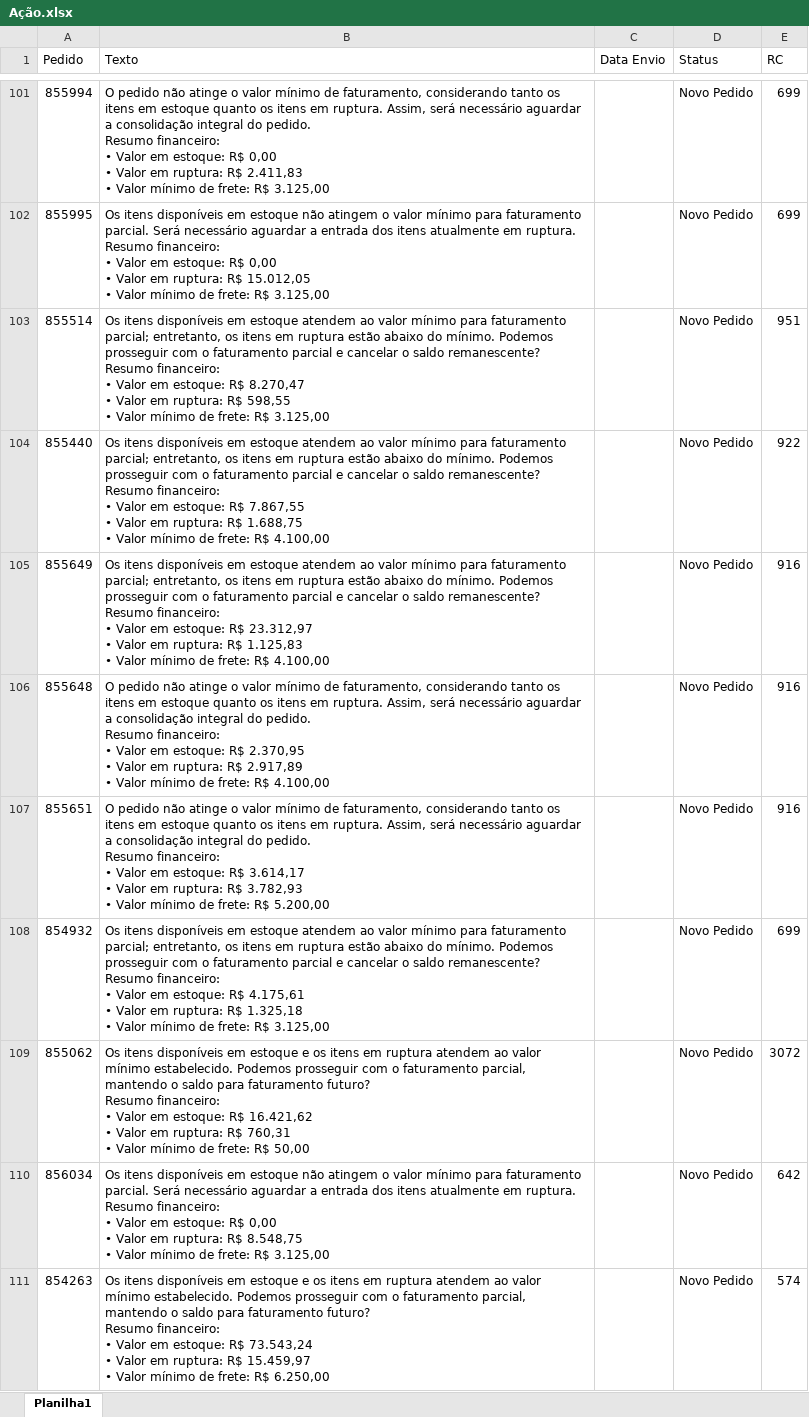
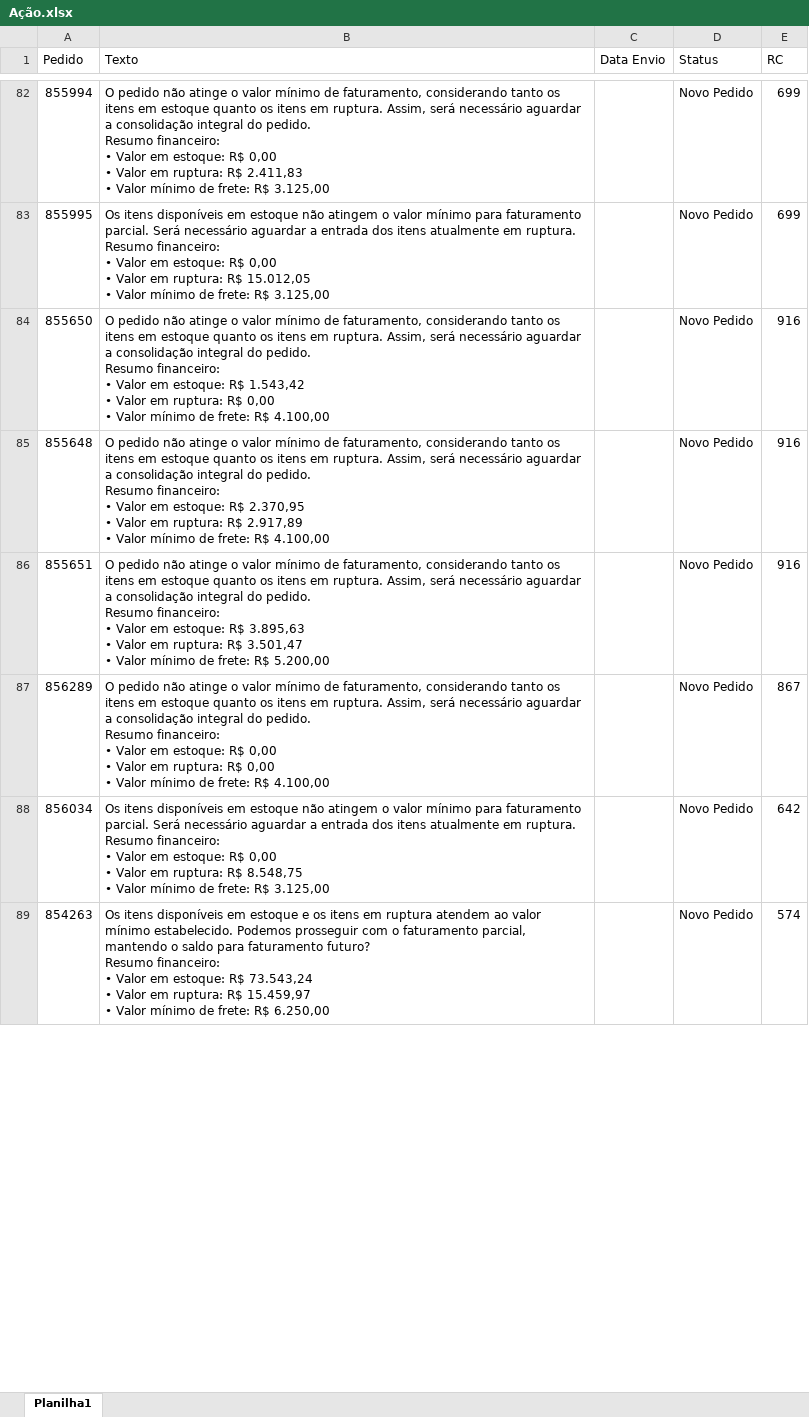
Before and after one commit to Alefe1995/portal-pedidos, an Excel workbook: Ação.xlsx, sheet Planilha1, drawn as a sheet; only a part is shown, gaps mark what is left out; values as stored, in another font and other column widths than the file's, no borders; conditional formats not drawn; removed rows and columns are numbered as before the commit, all else as after; ↵ is a line break in a cell; the diff covers the shown part only; the diff names each change by its address in the sheet, - before the commit and + after, or states it on an @@ line.

```diff
--- a/Ação.xlsx (sheet Planilha1)
+++ b/Ação.xlsx (sheet Planilha1)
-row 103: 855514 | Os itens disponíveis em estoque atendem ao valor mínimo para faturamento parcial; entretanto, os itens em ruptura estão abaixo do mínimo. Podemos prosseguir com o faturamento parcial e cancelar o saldo remanescente? ↵ Resumo financeiro: ↵ • Valor em estoque: R$ 8.270,47 ↵ • Valor em ruptura: R$ 598,55 ↵ • Valor mínimo de frete: R$ 3.125,00 |  | Novo Pedido | 951
-row 104: 855440 | Os itens disponíveis em estoque atendem ao valor mínimo para faturamento parcial; entretanto, os itens em ruptura estão abaixo do mínimo. Podemos prosseguir com o faturamento parcial e cancelar o saldo remanescente? ↵ Resumo financeiro: ↵ • Valor em estoque: R$ 7.867,55 ↵ • Valor em ruptura: R$ 1.688,75 ↵ • Valor mínimo de frete: R$ 4.100,00 |  | Novo Pedido | 922
-A84 (Pedido): 855649
+A84 (Pedido): 855650
-B84 (Texto): Os itens disponíveis em estoque atendem ao valor mínimo para faturamento parcial; entretanto, os itens em ruptura estão abaixo do mínimo. Podemos prosseguir com o faturamento parcial e cancelar o saldo remanescente? ↵ Resumo financeiro: ↵ • Valor em estoque: R$ 23.312,97 ↵ • Valor em ruptura: R$ 1.125,83 ↵ • Valor…
+B84 (Texto): O pedido não atinge o valor mínimo de faturamento, considerando tanto os itens em estoque quanto os itens em ruptura. Assim, será necessário aguardar a consolidação integral do pedido. ↵ Resumo financeiro: ↵ • Valor em estoque: R$ 1.543,42 ↵ • Valor em ruptura: R$ 0,00 ↵ • Valor…
-B86 (Texto): …estoque: R$ 3.614,17 ↵ • Valor em ruptura: R$ 3.782,93 ↵ • Valor…
+B86 (Texto): …estoque: R$ 3.895,63 ↵ • Valor em ruptura: R$ 3.501,47 ↵ • Valor…
-row 108: 854932 | Os itens disponíveis em estoque atendem ao valor mínimo para faturamento parcial; entretanto, os itens em ruptura estão abaixo do mínimo. Podemos prosseguir com o faturamento parcial e cancelar o saldo remanescente? ↵ Resumo financeiro: ↵ • Valor em estoque: R$ 4.175,61 ↵ • Valor em ruptura: R$ 1.325,18 ↵ • Valor mínimo de frete: R$ 3.125,00 |  | Novo Pedido | 699
-row 109: 855062 | Os itens disponíveis em estoque e os itens em ruptura atendem ao valor mínimo estabelecido. Podemos prosseguir com o faturamento parcial, mantendo o saldo para faturamento futuro? ↵ Resumo financeiro: ↵ • Valor em estoque: R$ 16.421,62 ↵ • Valor em ruptura: R$ 760,31 ↵ • Valor mínimo de frete: R$ 50,00 |  | Novo Pedido | 3072
+row 87: 856289 | O pedido não atinge o valor mínimo de faturamento, considerando tanto os itens em estoque quanto os itens em ruptura. Assim, será necessário aguardar a consolidação integral do pedido. ↵ Resumo financeiro: ↵ • Valor em estoque: R$ 0,00 ↵ • Valor em ruptura: R$ 0,00 ↵ • Valor mínimo de frete: R$ 4.100,00 |  | Novo Pedido | 867
```
Also changed, not shown: 106 added rows, 98 removed rows and 35 edited cells elsewhere in this sheet, Itens.xlsx, Pedidos.xlsx.
